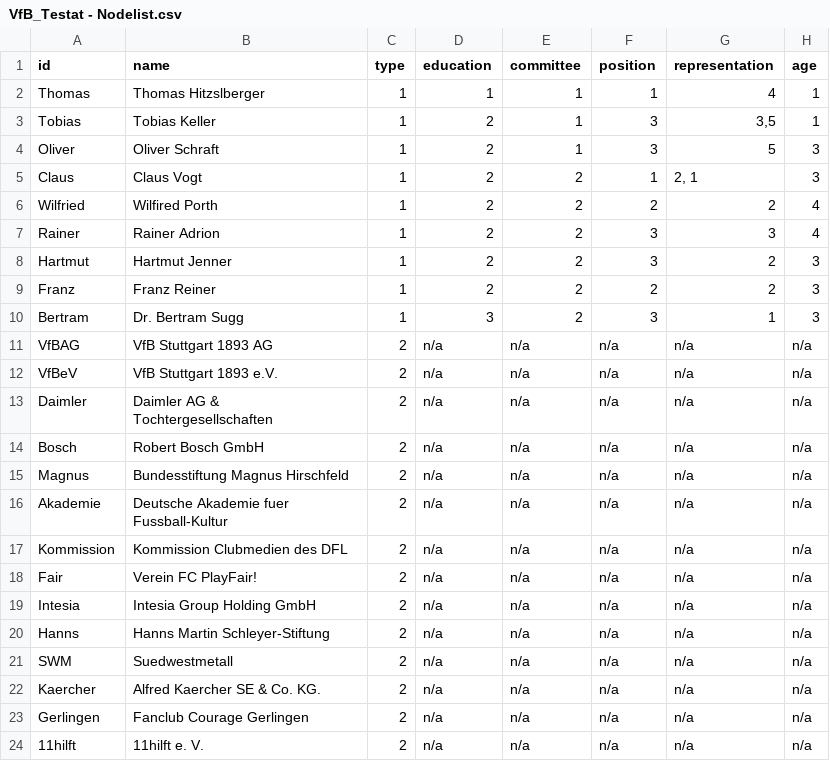
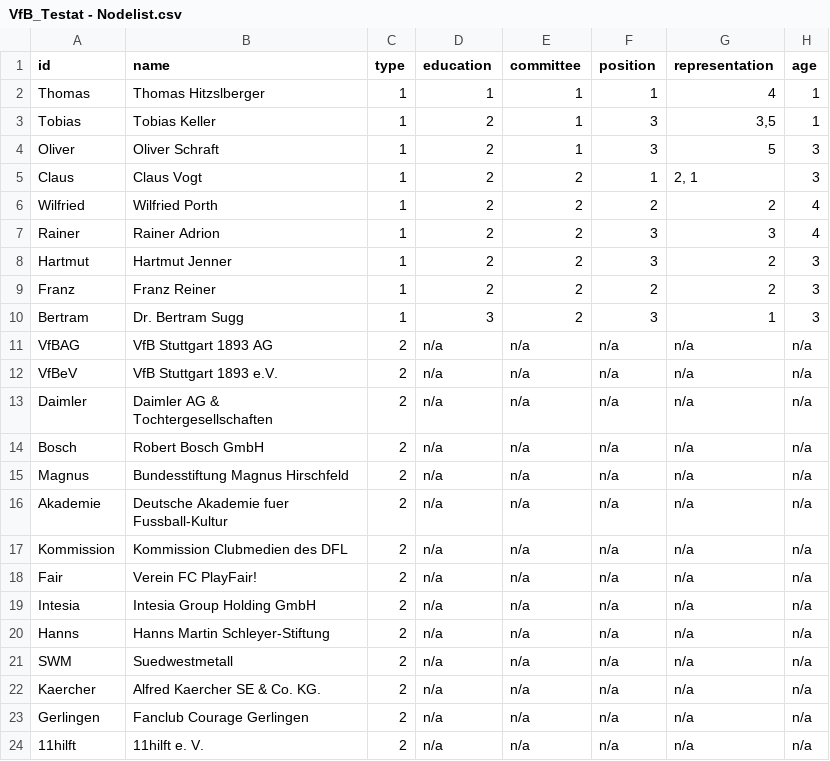
Before and after one commit to NiclasReichelt/Testat_VfB_nr056, a CSV file: VfB_Testat - Nodelist.csv, drawn as a sheet.

Commit message:
Add files via upload

```diff
--- a/VfB_Testat - Nodelist.csv
+++ b/VfB_Testat - Nodelist.csv
@@ -5,3 +5,3 @@ Oliver,Oliver Schraft,1,2,1,3,5,3
 Claus,Claus Vogt,1,2,2,1,"2, 1",3
-Wilfried,Wilfired Porth,1,2,2,2,2,4
+Wilfried,Wilfried Porth,1,2,2,2,2,4
 Rainer,Rainer Adrion,1,2,2,3,3,4
```
